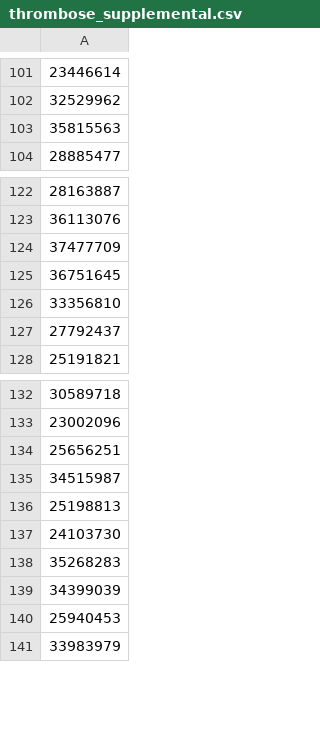
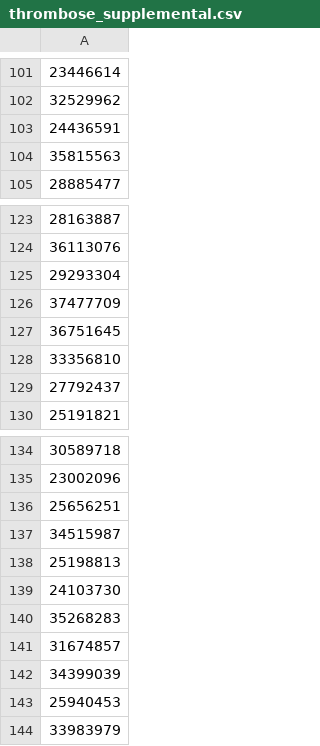
Before and after one commit to Nurtal/PICC, a CSV file: log/thrombose_supplemental.csv, drawn as a sheet; only a part is shown, gaps mark what is left out; the diff covers the shown part only; the diff names each change by its address in the sheet, - before the commit and + after, or states it on an @@ line.

```diff
--- a/log/thrombose_supplemental.csv
+++ b/log/thrombose_supplemental.csv
+row 103: 24436591
+row 125: 29293304
+row 141: 31674857
```
Also changed, not shown: 3 added rows and 3 removed rows elsewhere in this file, data/infection_extracted_risk_with_llama3.csv, data/thrombose_extracted_risk_with_llama3.csv, 14 other files.
